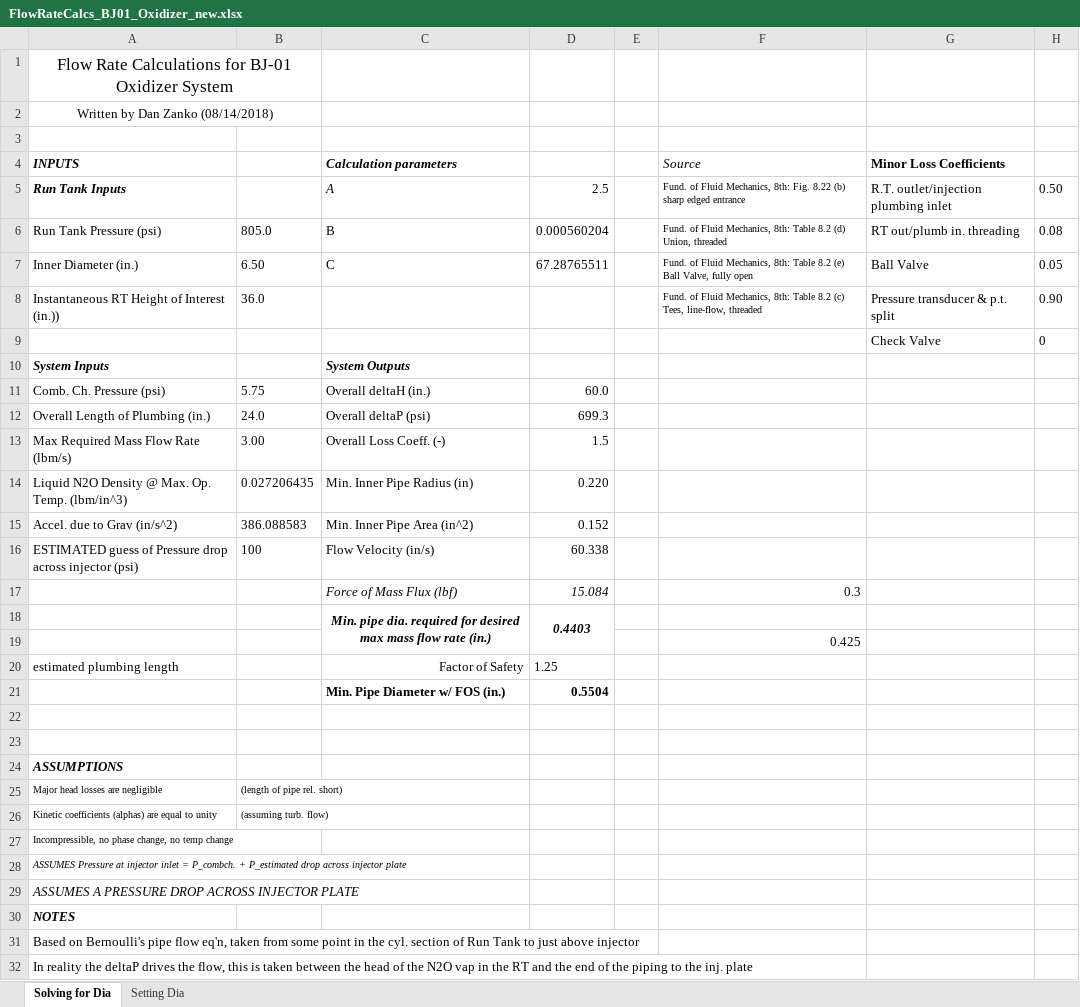
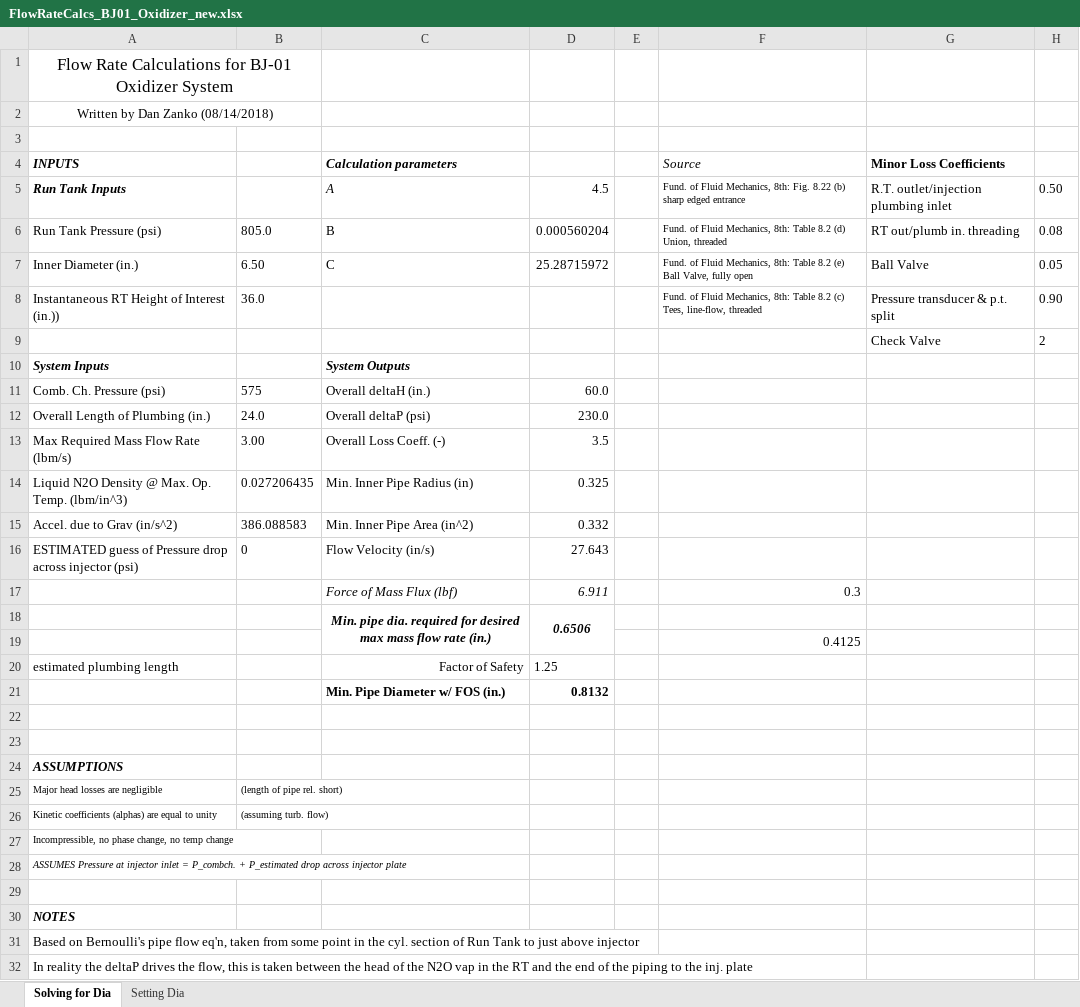
Before and after one commit to AstroJays-Hopkins/Propulsion, an Excel workbook: FlowRateCalcs_BJ01_Oxidizer_new.xlsx, sheet Solving for Dia, drawn as a sheet; values as stored, in another font and other column widths than the file's, no borders; the diff names each change by its address in the sheet, - before the commit and + after, or states it on an @@ line.

Commit message:
Update FlowRateCalcs_BJ01_Oxidizer_new.xlsx

```diff
--- a/FlowRateCalcs_BJ01_Oxidizer_new.xlsx (sheet Solving for Dia)
+++ b/FlowRateCalcs_BJ01_Oxidizer_new.xlsx (sheet Solving for Dia)
-D5: 2.5
+D5: 4.5
-D7: 67.28765511
+D7: 25.28715972
-H9: 0
+H9: 2
-B11: 5.75
+B11: 575
-D12: 699.3
+D12: 230.0
-D13: 1.5
+D13: 3.5
-D14: 0.220
+D14: 0.325
-D15: 0.152
+D15: 0.332
-B16: 100
+B16: 0
-D16: 60.338
+D16: 27.643
-D17: 15.084
+D17: 6.911
-D18: 0.4403
+D18: 0.6506
-F19 (Source): 0.425
+F19 (Source): 0.4125
-D21: 0.5504
+D21: 0.8132
-A29 (INPUTS): ASSUMES A PRESSURE DROP ACROSS INJECTOR PLATE
+A29 (INPUTS): (empty)
```
